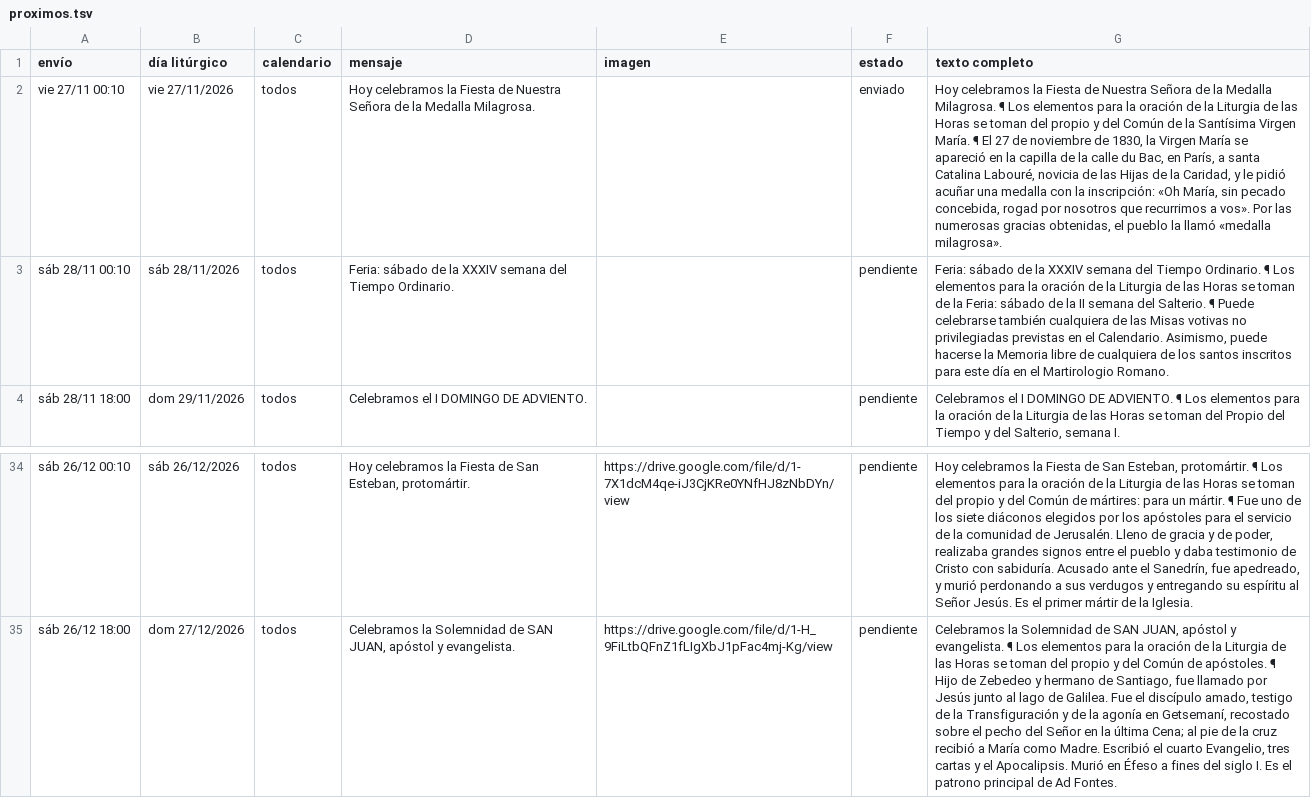
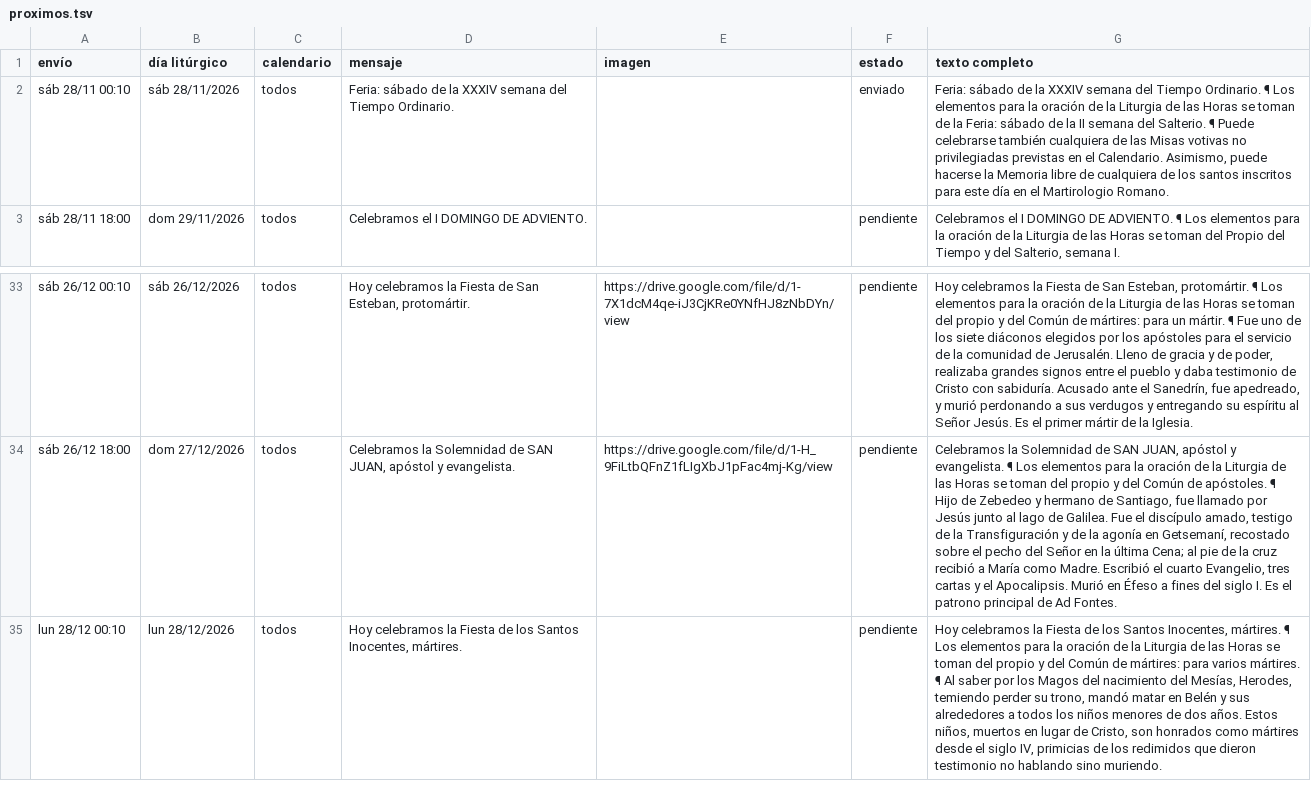
Before and after one commit to lucasfelixjhs/ordo-telegram, a TSV file: estado/proximos.tsv, drawn as a sheet; only a part is shown, gaps mark what is left out; removed rows and columns are numbered as before the commit, all else as after; the diff names each change by its address in the sheet, - before the commit and + after, or states it on an @@ line.

```diff
--- a/estado/proximos.tsv
+++ b/estado/proximos.tsv
-row 2: vie 27/11 00:10 | vie 27/11/2026 | todos | Hoy celebramos la Fiesta de Nuestra Señora de la Medalla Milagrosa. |  | enviado | Hoy celebramos la Fiesta de Nuestra Señora de la Medalla Milagrosa. ¶ Los elementos para la oración de la Liturgia de las Horas se toman del propio y del Común de la Santísima Virgen María. ¶ El 27 de noviembre de 1830, la Virgen María se apareció en la capilla de la calle du Bac, en París, a santa Catalina Labouré, novicia de las Hijas de la Caridad, y le pidió acuñar una medalla con la inscripción: «Oh María, sin pecado concebida, rogad por nosotros que recurrimos a vos». Por las numerosas gracias obtenidas, el pueblo la llamó «medalla milagrosa».
-F2 (estado): pendiente
+F2 (estado): enviado
+row 35: lun 28/12 00:10 | lun 28/12/2026 | todos | Hoy celebramos la Fiesta de los Santos Inocentes, mártires. |  | pendiente | Hoy celebramos la Fiesta de los Santos Inocentes, mártires. ¶ Los elementos para la oración de la Liturgia de las Horas se toman del propio y del Común de mártires: para varios mártires. ¶ Al saber por los Magos del nacimiento del Mesías, Herodes, temiendo perder su trono, mandó matar en Belén y sus alrededores a todos los niños menores de dos años. Estos niños, muertos en lugar de Cristo, son honrados como mártires desde el siglo IV, primicias de los redimidos que dieron testimonio no hablando sino muriendo.
```
Also changed, not shown: estado/registro.tsv, 1 other file.
